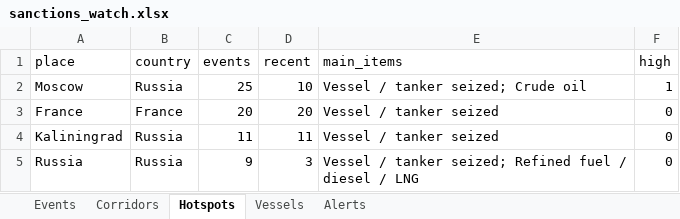
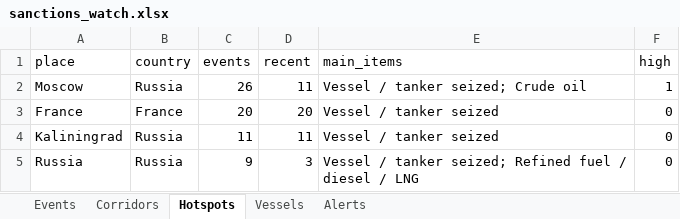
Before and after one commit to eduaresco-ctrl/Global-Sanctions-Watchlist-Control, an Excel workbook: docs/sanctions_watch.xlsx, sheet Hotspots, drawn as a sheet; only a part is shown; values as stored, in another font and other column widths than the file's, no borders; the diff names each change by its address in the sheet, - before the commit and + after, or states it on an @@ line.

```diff
--- a/docs/sanctions_watch.xlsx (sheet Hotspots)
+++ b/docs/sanctions_watch.xlsx (sheet Hotspots)
-C2 (events): 25
+C2 (events): 26
-D2 (recent): 10
+D2 (recent): 11
```
Also changed, not shown: sheet Events, sheet Alerts, 4 other files.
